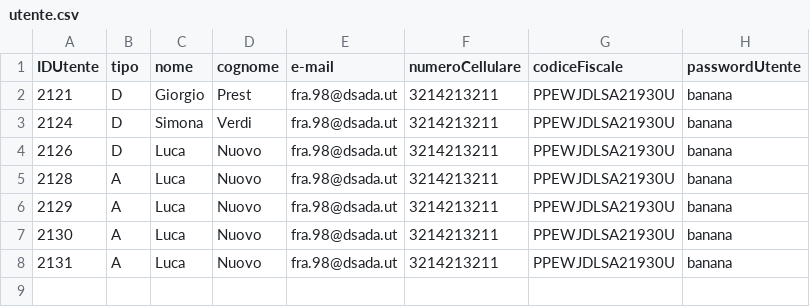
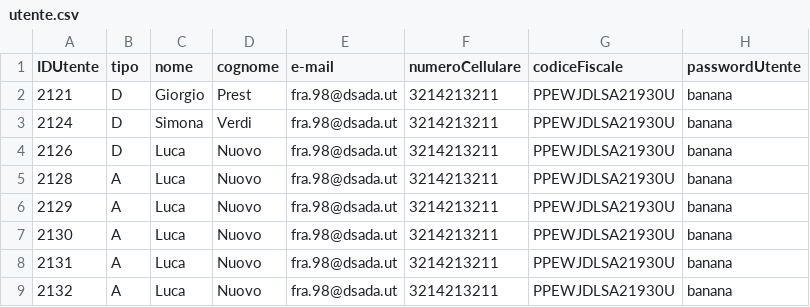
Before and after one commit to Franc3sco07/Cinema_Progetto, a CSV file: out/production/Cinema_Progetto/progetto/database/utente.csv, drawn as a sheet.

```diff
--- a/out/production/Cinema_Progetto/progetto/database/utente.csv
+++ b/out/production/Cinema_Progetto/progetto/database/utente.csv
@@ -8 +8,2 @@ IDUtente, tipo, nome, cognome, e-mail, numeroCellulare, codiceFiscale, passwordU
 2131,A, Luca, Nuovo, fra.98@dsada.ut, 3214213211, PPEWJDLSA21930U, banana
+2132,A, Luca, Nuovo, fra.98@dsada.ut, 3214213211, PPEWJDLSA21930U, banana
```
Also changed, not shown: 13 other files.
